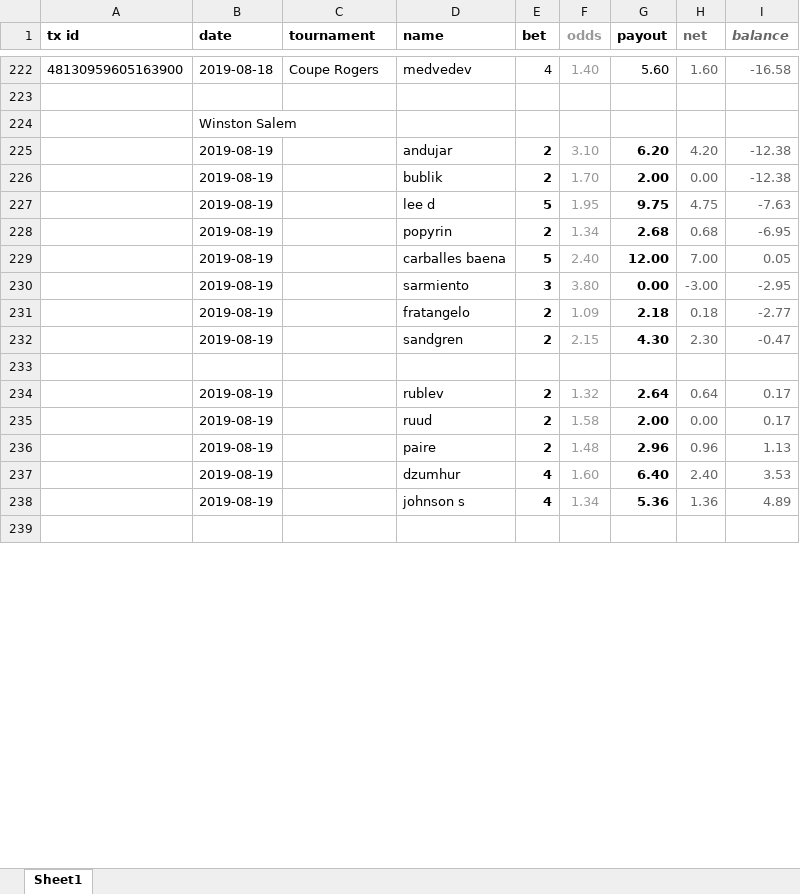
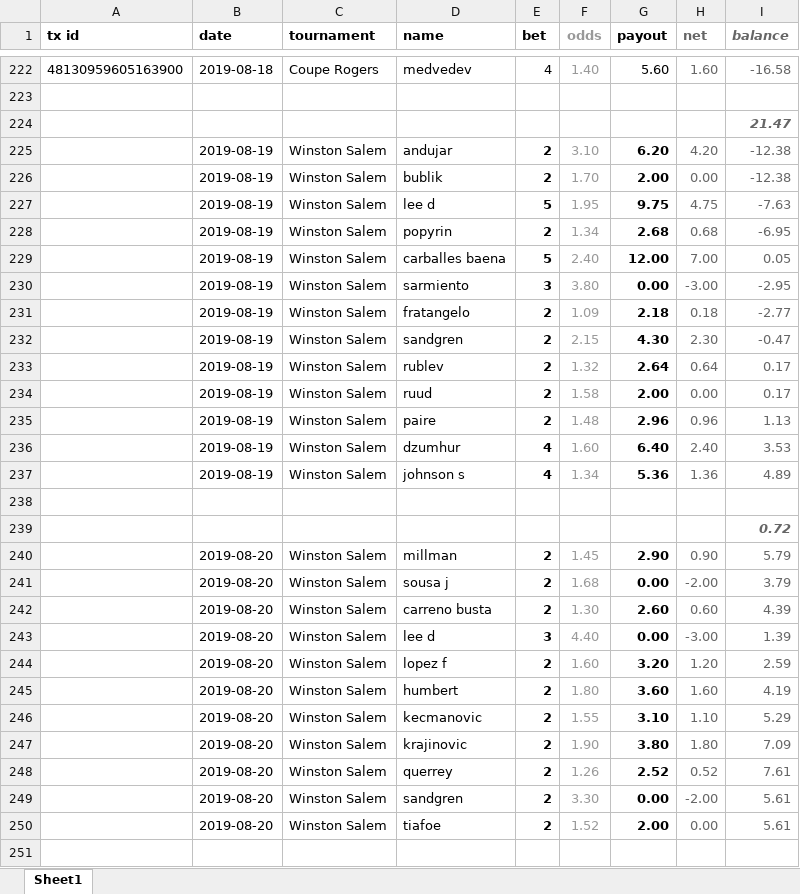
Before and after one commit to Tjorriemorrie/ufc, an Excel workbook: atp_mens/tabresults.xlsx, sheet Sheet1, drawn as a sheet; only a part is shown, gaps mark what is left out; values as stored, in another font and other column widths than the file's, no borders; removed rows and columns are numbered as before the commit, all else as after; the diff covers the shown part only; the diff names each change by its address in the sheet, - before the commit and + after, or states it on an @@ line.

```diff
--- a/atp_mens/tabresults.xlsx (sheet Sheet1)
+++ b/atp_mens/tabresults.xlsx (sheet Sheet1)
-row 224:  | Winston Salem
+row 224:  |  |  |  |  |  |  |  | 21.47
-C225:C232 (tournament): (empty)
+C225:C232 (tournament): Winston Salem
+row 233:  | 2019-08-19 | Winston Salem | rublev | 2 | 1.32 | 2.64 | 0.64 | 0.17
+row 234:  | 2019-08-19 | Winston Salem | ruud | 2 | 1.58 | 2.00 | 0.00 | 0.17
+row 235:  | 2019-08-19 | Winston Salem | paire | 2 | 1.48 | 2.96 | 0.96 | 1.13
+row 236:  | 2019-08-19 | Winston Salem | dzumhur | 4 | 1.60 | 6.40 | 2.40 | 3.53
+row 237:  | 2019-08-19 | Winston Salem | johnson s | 4 | 1.34 | 5.36 | 1.36 | 4.89
-row 234:  | 2019-08-19 |  | rublev | 2 | 1.32 | 2.64 | 0.64 | 0.17
-row 235:  | 2019-08-19 |  | ruud | 2 | 1.58 | 2.00 | 0.00 | 0.17
-row 236:  | 2019-08-19 |  | paire | 2 | 1.48 | 2.96 | 0.96 | 1.13
-row 237:  | 2019-08-19 |  | dzumhur | 4 | 1.60 | 6.40 | 2.40 | 3.53
-row 238:  | 2019-08-19 |  | johnson s | 4 | 1.34 | 5.36 | 1.36 | 4.89
+row 239:  |  |  |  |  |  |  |  | 0.72
+row 240:  | 2019-08-20 | Winston Salem | millman | 2 | 1.45 | 2.90 | 0.90 | 5.79
+row 241:  | 2019-08-20 | Winston Salem | sousa j | 2 | 1.68 | 0.00 | -2.00 | 3.79
+row 242:  | 2019-08-20 | Winston Salem | carreno busta | 2 | 1.30 | 2.60 | 0.60 | 4.39
+row 243:  | 2019-08-20 | Winston Salem | lee d | 3 | 4.40 | 0.00 | -3.00 | 1.39
+row 244:  | 2019-08-20 | Winston Salem | lopez f | 2 | 1.60 | 3.20 | 1.20 | 2.59
+row 245:  | 2019-08-20 | Winston Salem | humbert | 2 | 1.80 | 3.60 | 1.60 | 4.19
+row 246:  | 2019-08-20 | Winston Salem | kecmanovic | 2 | 1.55 | 3.10 | 1.10 | 5.29
+row 247:  | 2019-08-20 | Winston Salem | krajinovic | 2 | 1.90 | 3.80 | 1.80 | 7.09
+row 248:  | 2019-08-20 | Winston Salem | querrey | 2 | 1.26 | 2.52 | 0.52 | 7.61
+row 249:  | 2019-08-20 | Winston Salem | sandgren | 2 | 3.30 | 0.00 | -2.00 | 5.61
+row 250:  | 2019-08-20 | Winston Salem | tiafoe | 2 | 1.52 | 2.00 | 0.00 | 5.61
```
Also changed, not shown: 21 added rows and 19 removed rows elsewhere in this sheet, 2 other files.
